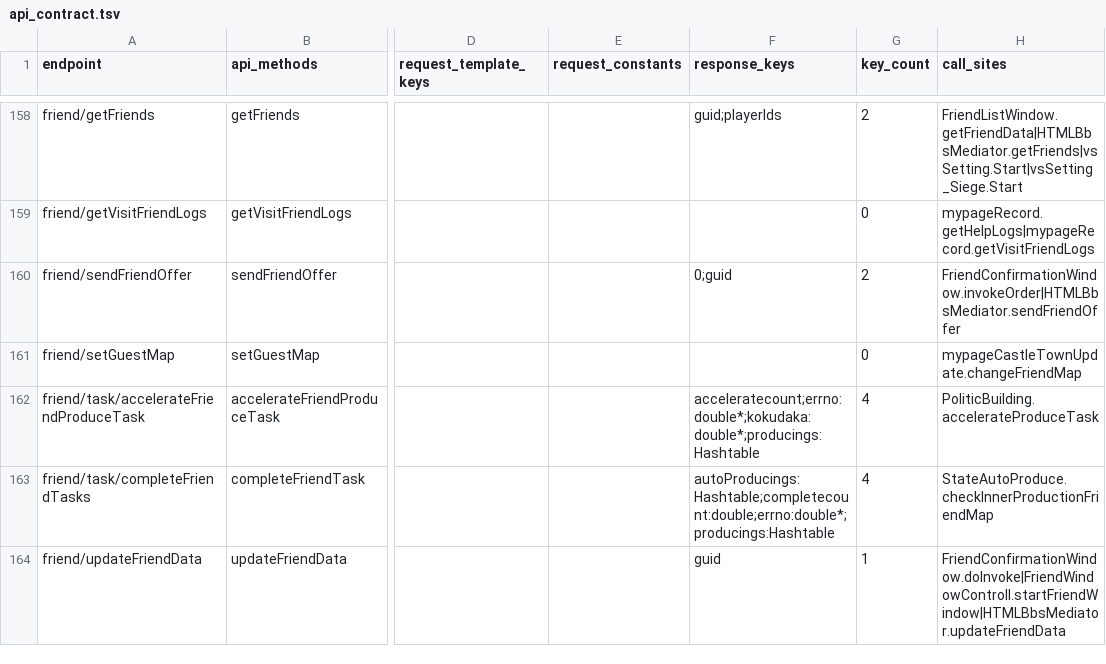
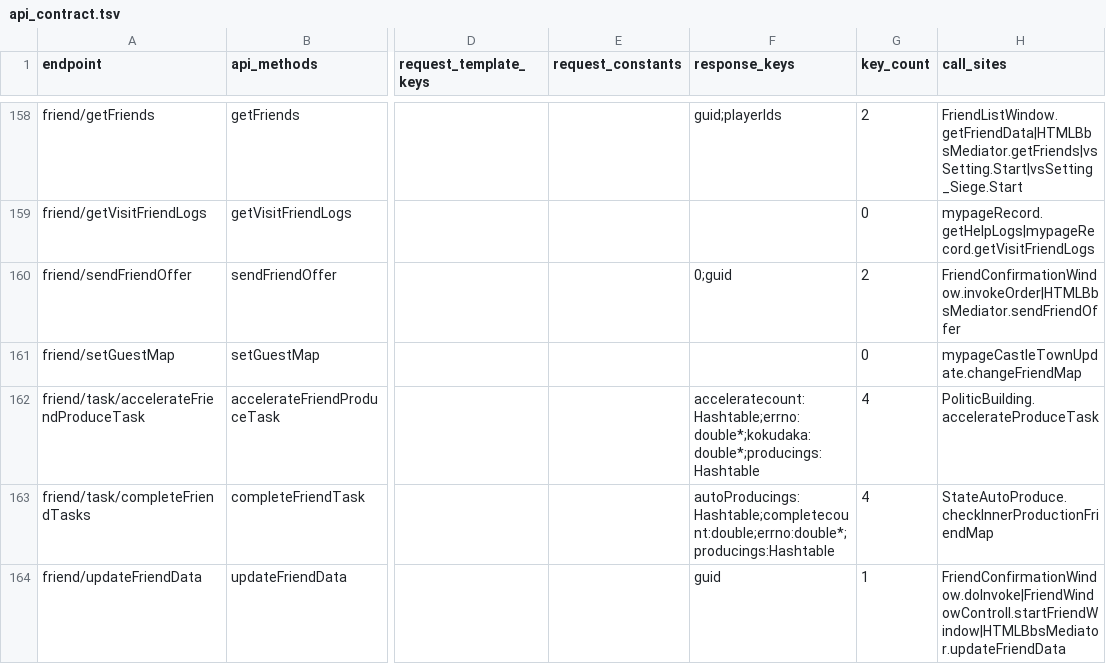
Before and after one commit to hcmjzq-png/onisoul-stub, a TSV file: docs/analysis/api_contract.tsv, drawn as a sheet; only a part is shown, gaps mark what is left out; the diff covers the shown part only; the diff names each change by its address in the sheet, - before the commit and + after, or states it on an @@ line.

```diff
--- a/docs/analysis/api_contract.tsv
+++ b/docs/analysis/api_contract.tsv
-F162 (response_keys): acceleratecount;errno:double*;kokudaka:double*;producings:Hashtable
+F162 (response_keys): acceleratecount:Hashtable;errno:double*;kokudaka:double*;producings:Hashtable
```
Also changed, not shown: 26 edited cells elsewhere in this file, docs/analysis/verify/untyped_backlog.tsv, 2 other files.
